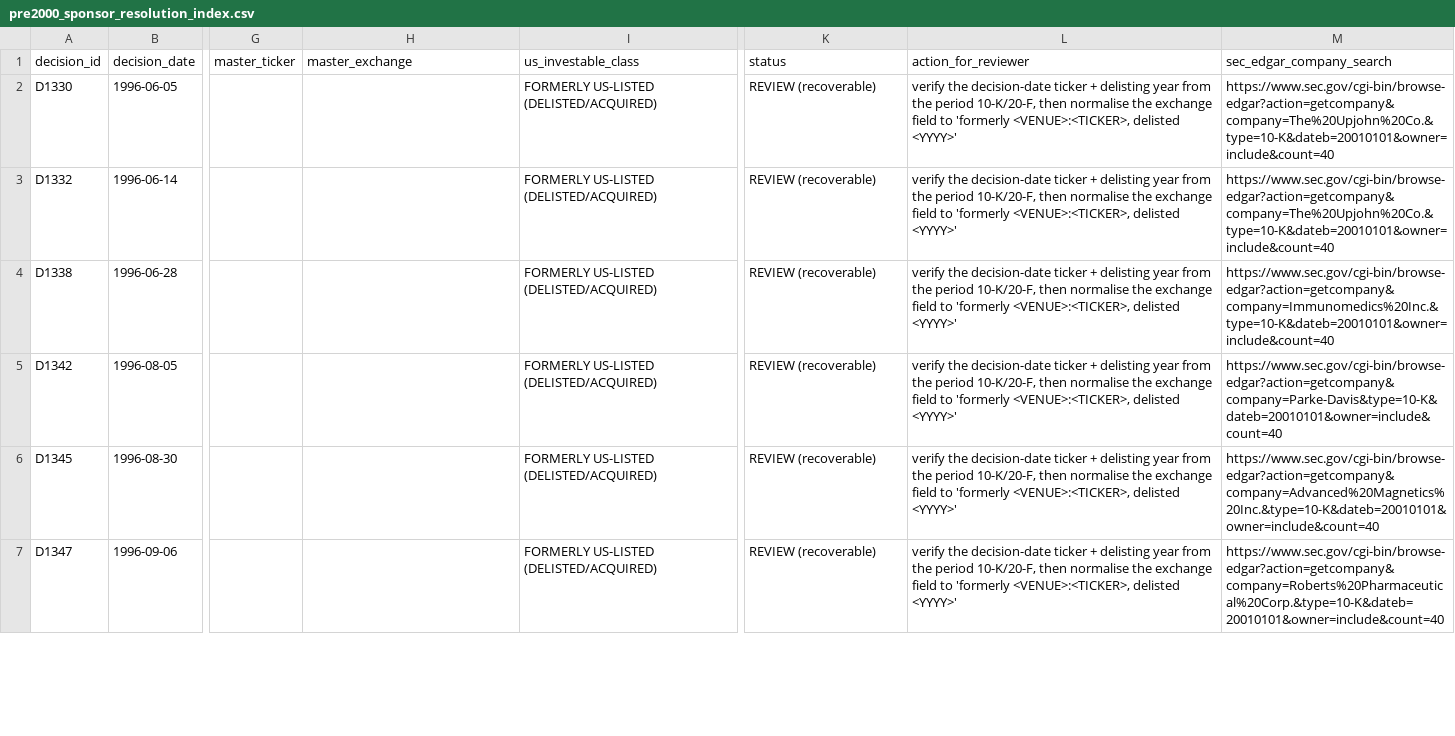
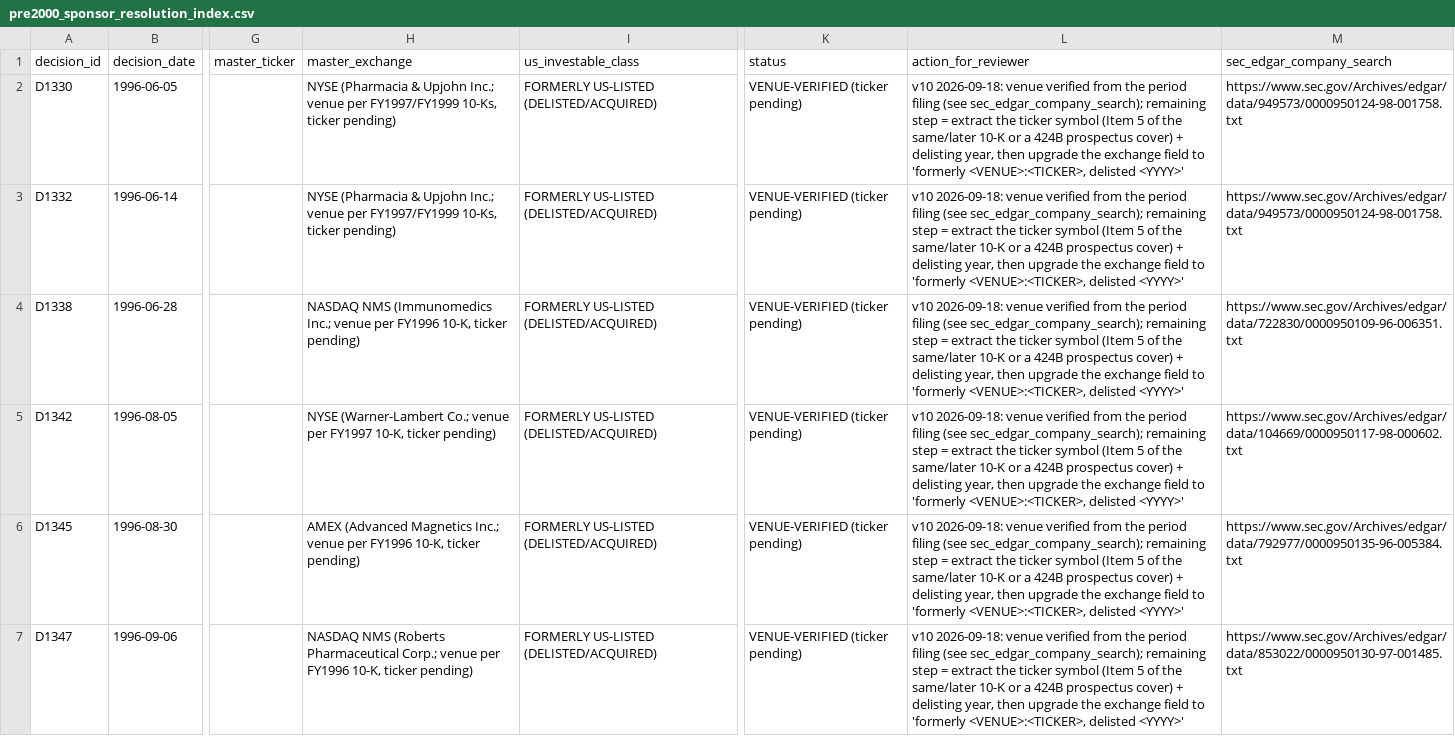
Before and after one commit to buffedlizard55-lab/DrugAnalysis, a CSV file: data/pre2000_sponsor_resolution_index.csv, drawn as a sheet; only a part is shown, gaps mark what is left out; the diff covers the shown part only; the diff names each change by its address in the sheet, - before the commit and + after, or states it on an @@ line.

Commit message:
v10: complete pre-2000 audit (1985-2000, 492 rows), close pathway reconciliation (64 rows, 0 conflicts), first EDGAR evidence pass on sponsor worklist
- Pre-2000 audit extended 1996-2000 -> full 1985-2000 era: 492/492 rows,
  443 VERIFIED_ALL_LAYERS, 33 table+Compilation, 3 Compilation+openFDA,
  1 Compilation-only, 0 UNRESOLVED, 0 date conflicts; year pins asserted
  for all 16 years; all 22 new openFDA absences live-re-checked on
  api.fda.gov by number AND brand (13 NOT_FOUND, 5 no-submissions,
  1 brand-under-later-licence, 1 orig-date-differs) + positive controls
  staged verbatim in data/staging/pre2000_live_checks.json
- Pathway reconciliation: the 35 PATHWAY_CONFLICT flags closed plus 29
  unflagged disagreements found by a full master-vs-Compilation sweep ->
  64 rows corrected with dated notes, 0 conflicts remaining. Decisive new
  primary sources: FDA 2024/2025 annual-report Priority Review lists
  (media/184967, media/190705) captured verbatim; 2011-2016 hand-entered
  Priority values had no review column in their cited year tables
  (verified on archived captures); 9 Accelerated-only rows ->
  Priority;Accelerated (Compilation+openFDA agree); 8 qualified
  Accelerated tokens appended; 10 voucher rows documented (reports
  exclude vouchers); Eraxis/Sabril qualified-priority notes
- Sponsor worklist: period 10-Ks fetched live from SEC EDGAR; Agouron
  RESOLVED as NASDAQ:AGPH (v9 hand-off 'AGRN' was wrong), 18 rows
  VENUE-VERIFIED (Advanced Magnetics = AMEX, not Nasdaq), 3
  CITATION-LOCATED, 3 ATTRIBUTION-CASE; evidence with verbatim quotes in
  data/staging/pre2000_sponsor_edgar_evidence.json
- Price events complete: snapshots 978 -> 979 (ORPH 1998 recorded
  delisted-symbol failure; AKAO failure re-keyed to corrected date);
  full sweep proves 0 missing events for every US-listed master row
- 3 ticker/class irregularities flagged notes-only (D442/D452/D999)
- Era analysis rebuilt with audit columns for all 16 years; core table
  and 750 company scores regenerated; validator extended (PASS);
  site Pre-2000 tab updated to the full era

Co-authored-by: arena-agent <297053741+arena-agent@users.noreply.github.com>

```diff
--- a/data/pre2000_sponsor_resolution_index.csv
+++ b/data/pre2000_sponsor_resolution_index.csv
-H2:H3 (master_exchange): (empty)
+H2:H3 (master_exchange): NYSE (Pharmacia & Upjohn Inc.; venue per FY1997/FY1999 10-Ks, ticker pending)
-K2:K7 (status): REVIEW (recoverable)
+K2:K7 (status): VENUE-VERIFIED (ticker pending)
-L2:L7 (action_for_reviewer): verify the decision-date ticker + delisting year from the period 10-K/20-F, then normalise the exchange…
+L2:L7 (action_for_reviewer): v10 2026-09-18: venue verified from the period filing (see sec_edgar_company_search); remaining step = extract the ticker symbol (Item 5 of the same/later 10-K or a 424B prospectus cover) + delisting year, then upgrade the exchange…
-M2:M3 (sec_edgar_company_search): https://www.sec.gov/cgi-bin/browse-edgar?action=getcompany&company=The%20Upjohn%20Co.&type=10-K&dateb=20010101&owner=include&count=40
+M2:M3 (sec_edgar_company_search): https://www.sec.gov/Archives/edgar/data/949573/0000950124-98-001758.txt
-H4 (master_exchange): (empty)
+H4 (master_exchange): NASDAQ NMS (Immunomedics Inc.; venue per FY1996 10-K, ticker pending)
-M4 (sec_edgar_company_search): https://www.sec.gov/cgi-bin/browse-edgar?action=getcompany&company=Immunomedics%20Inc.&type=10-K&dateb=20010101&owner=include&count=40
+M4 (sec_edgar_company_search): https://www.sec.gov/Archives/edgar/data/722830/0000950109-96-006351.txt
-H5 (master_exchange): (empty)
+H5 (master_exchange): NYSE (Warner-Lambert Co.; venue per FY1997 10-K, ticker pending)
-M5 (sec_edgar_company_search): https://www.sec.gov/cgi-bin/browse-edgar?action=getcompany&company=Parke-Davis&type=10-K&dateb=20010101&owner=include&count=40
+M5 (sec_edgar_company_search): https://www.sec.gov/Archives/edgar/data/104669/0000950117-98-000602.txt
-H6 (master_exchange): (empty)
+H6 (master_exchange): AMEX (Advanced Magnetics Inc.; venue per FY1996 10-K, ticker pending)
-M6 (sec_edgar_company_search): https://www.sec.gov/cgi-bin/browse-edgar?action=getcompany&company=Advanced%20Magnetics%20Inc.&type=10-K&dateb=20010101&owner=include&count=40
+M6 (sec_edgar_company_search): https://www.sec.gov/Archives/edgar/data/792977/0000950135-96-005384.txt
-H7 (master_exchange): (empty)
+H7 (master_exchange): NASDAQ NMS (Roberts Pharmaceutical Corp.; venue per FY1996 10-K, ticker pending)
-M7 (sec_edgar_company_search): https://www.sec.gov/cgi-bin/browse-edgar?action=getcompany&company=Roberts%20Pharmaceutical%20Corp.&type=10-K&dateb=20010101&owner=include&count=40
+M7 (sec_edgar_company_search): https://www.sec.gov/Archives/edgar/data/853022/0000950130-97-001485.txt
```
Also changed, not shown: 67 edited cells elsewhere in this file, data/company_scores.csv, data/core_analysis_table.csv, 23 other files.
